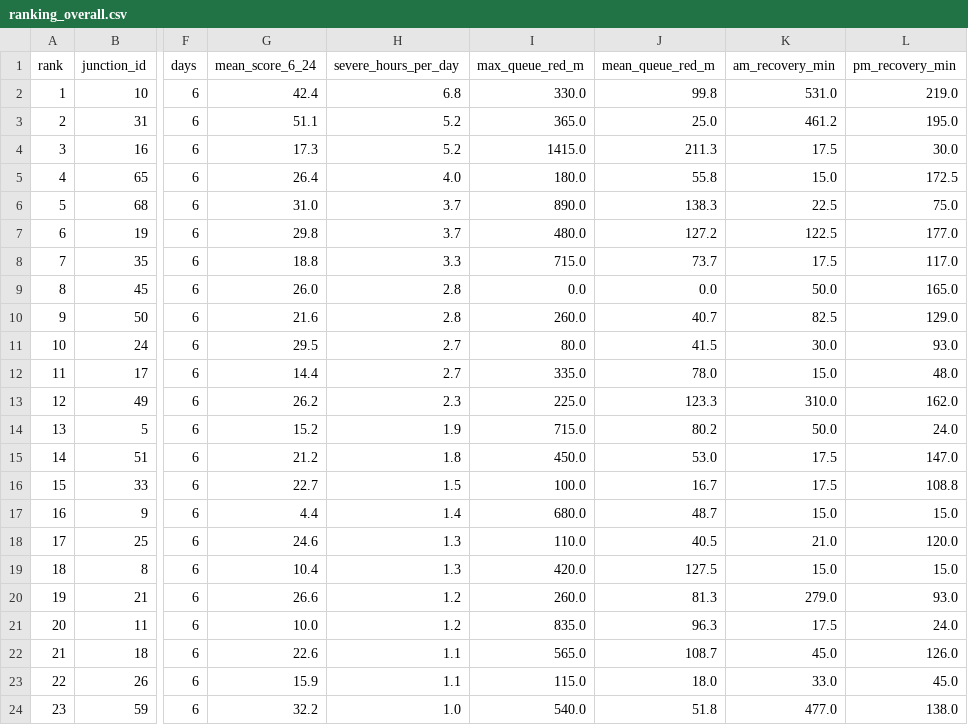
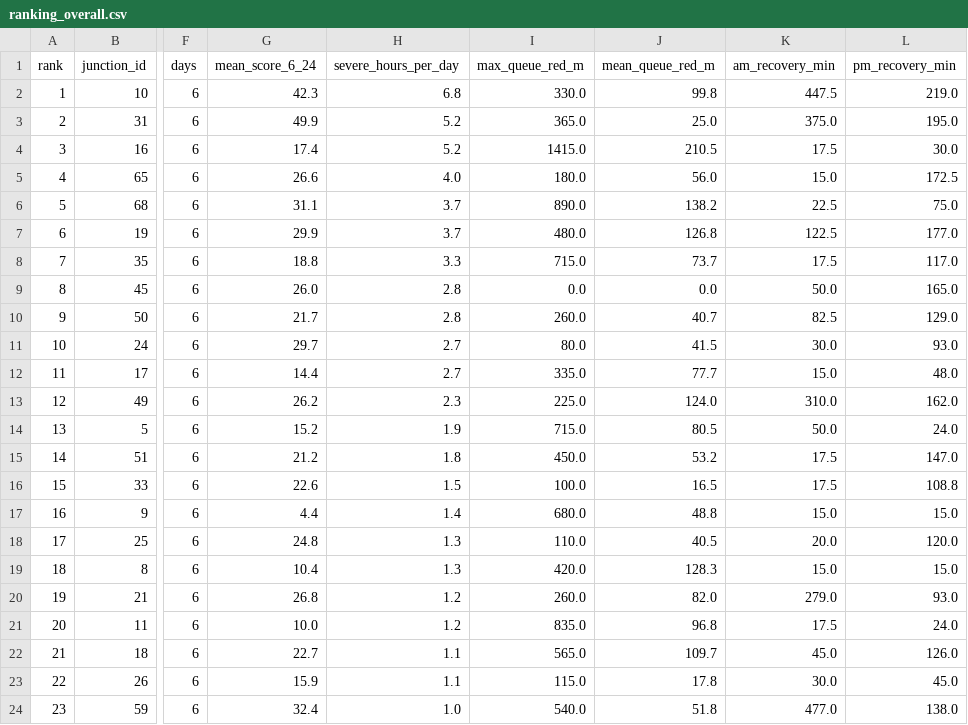
Before and after one commit to wiki-ruhan/Dhaka-Jam-70, a CSV file: data/ranking_overall.csv, drawn as a sheet; only a part is shown, gaps mark what is left out; the diff covers the shown part only; the diff names each change by its address in the sheet, - before the commit and + after, or states it on an @@ line.

```diff
--- a/data/ranking_overall.csv
+++ b/data/ranking_overall.csv
-G2 (mean_score_6_24): 42.4
+G2 (mean_score_6_24): 42.3
-K2 (am_recovery_min): 531.0
+K2 (am_recovery_min): 447.5
-G3 (mean_score_6_24): 51.1
+G3 (mean_score_6_24): 49.9
-K3 (am_recovery_min): 461.2
+K3 (am_recovery_min): 375.0
-G4 (mean_score_6_24): 17.3
+G4 (mean_score_6_24): 17.4
-J4 (mean_queue_red_m): 211.3
+J4 (mean_queue_red_m): 210.5
-G5 (mean_score_6_24): 26.4
+G5 (mean_score_6_24): 26.6
-J5 (mean_queue_red_m): 55.8
+J5 (mean_queue_red_m): 56.0
-G6 (mean_score_6_24): 31.0
+G6 (mean_score_6_24): 31.1
-J6 (mean_queue_red_m): 138.3
+J6 (mean_queue_red_m): 138.2
-G7 (mean_score_6_24): 29.8
+G7 (mean_score_6_24): 29.9
-J7 (mean_queue_red_m): 127.2
+J7 (mean_queue_red_m): 126.8
-G10 (mean_score_6_24): 21.6
+G10 (mean_score_6_24): 21.7
-G11 (mean_score_6_24): 29.5
+G11 (mean_score_6_24): 29.7
-J12 (mean_queue_red_m): 78.0
+J12 (mean_queue_red_m): 77.7
-J13 (mean_queue_red_m): 123.3
+J13 (mean_queue_red_m): 124.0
-J14 (mean_queue_red_m): 80.2
+J14 (mean_queue_red_m): 80.5
-J15 (mean_queue_red_m): 53.0
+J15 (mean_queue_red_m): 53.2
-G16 (mean_score_6_24): 22.7
+G16 (mean_score_6_24): 22.6
-J16 (mean_queue_red_m): 16.7
+J16 (mean_queue_red_m): 16.5
-J17 (mean_queue_red_m): 48.7
+J17 (mean_queue_red_m): 48.8
-G18 (mean_score_6_24): 24.6
+G18 (mean_score_6_24): 24.8
-K18 (am_recovery_min): 21.0
+K18 (am_recovery_min): 20.0
-J19 (mean_queue_red_m): 127.5
+J19 (mean_queue_red_m): 128.3
-G20 (mean_score_6_24): 26.6
+G20 (mean_score_6_24): 26.8
-J20 (mean_queue_red_m): 81.3
+J20 (mean_queue_red_m): 82.0
-J21 (mean_queue_red_m): 96.3
+J21 (mean_queue_red_m): 96.8
-G22 (mean_score_6_24): 22.6
+G22 (mean_score_6_24): 22.7
-J22 (mean_queue_red_m): 108.7
+J22 (mean_queue_red_m): 109.7
-J23 (mean_queue_red_m): 18.0
+J23 (mean_queue_red_m): 17.8
-K23 (am_recovery_min): 33.0
+K23 (am_recovery_min): 30.0
-G24 (mean_score_6_24): 32.2
+G24 (mean_score_6_24): 32.4
```
Also changed, not shown: 80 edited cells elsewhere in this file, data/conditions.csv, data/daily/ranking/2026-10-18_ranking.csv, 14 other files.
